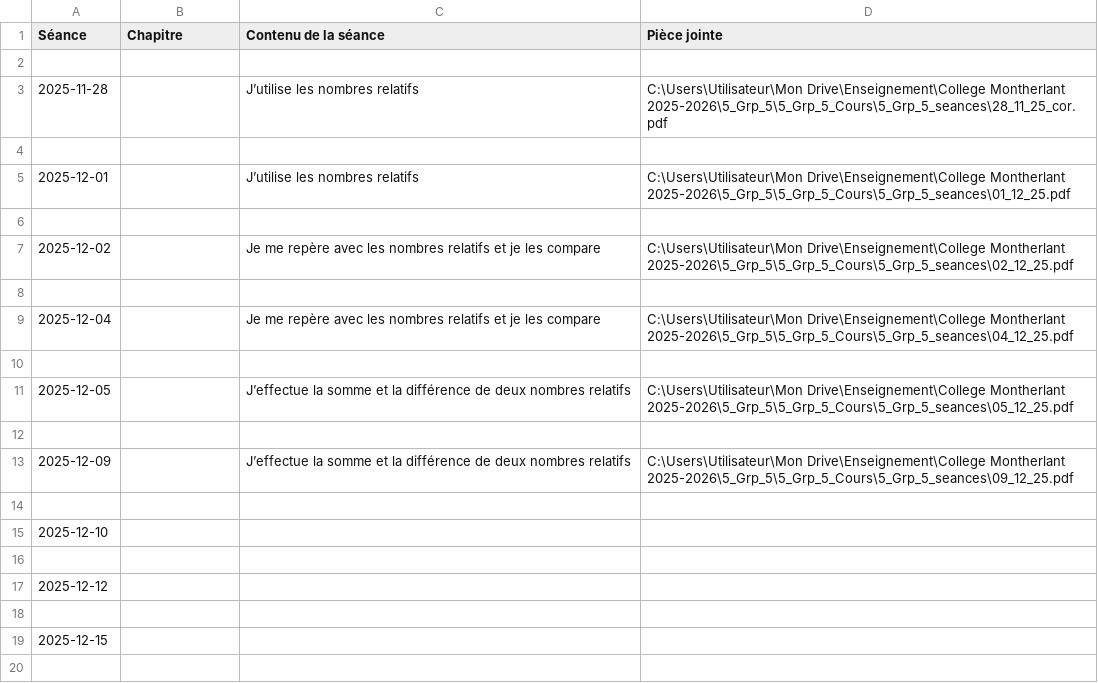
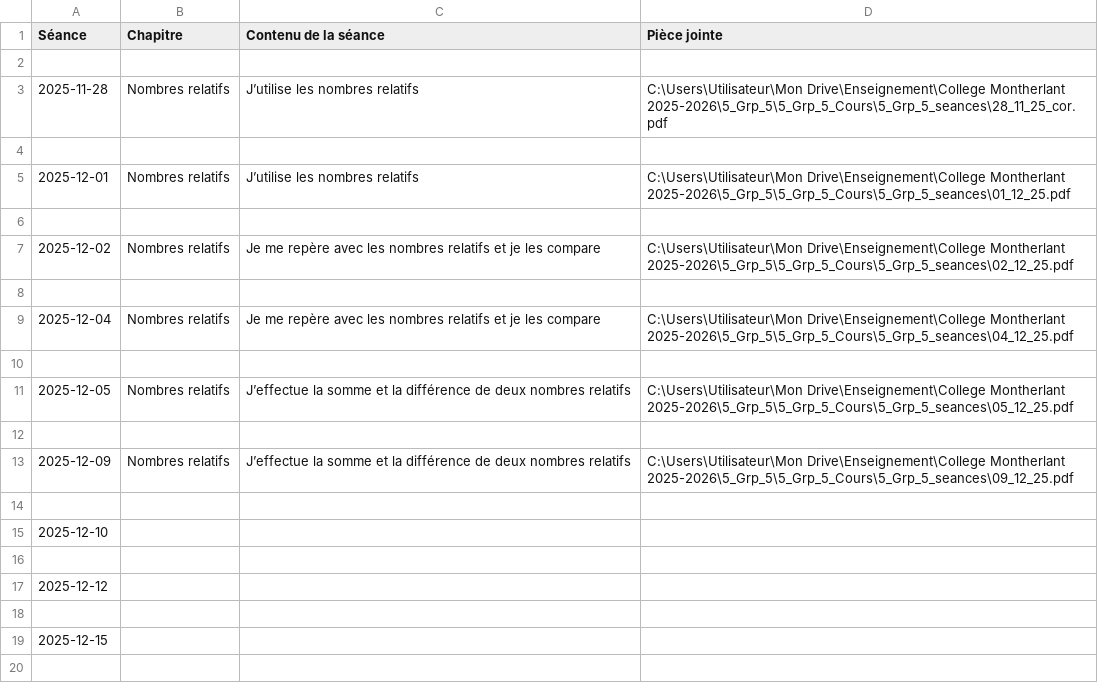
Before and after one commit to EnseignementMath/cours-de-maths, a CSV file: docs/progressions/College Montherlant 2025-2026/5_Grp_5_Cours_DEBUG_avant_filtre.csv, drawn as a sheet; only a part is shown.

Commit message:
auto: maj progressions + index + pièces jointes (2025-11-30 14:56:58)

```diff
--- a/docs/progressions/College Montherlant 2025-2026/5_Grp_5_Cours_DEBUG_avant_filtre.csv
+++ b/docs/progressions/College Montherlant 2025-2026/5_Grp_5_Cours_DEBUG_avant_filtre.csv
@@ -2,13 +2,13 @@ Séance,Chapitre,Contenu de la séance,Pièce jointe
 
-2025-11-28,,J’utilise les nombres relatifs,C:\Users\Utilisateur\Mon Drive\Enseignement\College Montherlant 2025-2026\5_Grp_5\5_Grp_5_Cours\5_Grp_5_seances\28_11_25_cor.pdf
+2025-11-28,Nombres relatifs,J’utilise les nombres relatifs,C:\Users\Utilisateur\Mon Drive\Enseignement\College Montherlant 2025-2026\5_Grp_5\5_Grp_5_Cours\5_Grp_5_seances\28_11_25_cor.pdf
 
-2025-12-01,,J’utilise les nombres relatifs,C:\Users\Utilisateur\Mon Drive\Enseignement\College Montherlant 2025-2026\5_Grp_5\5_Grp_5_Cours\5_Grp_5_seances\01_12_25.pdf
+2025-12-01,Nombres relatifs,J’utilise les nombres relatifs,C:\Users\Utilisateur\Mon Drive\Enseignement\College Montherlant 2025-2026\5_Grp_5\5_Grp_5_Cours\5_Grp_5_seances\01_12_25.pdf
 
-2025-12-02,,Je me repère avec les nombres relatifs et je les compare,C:\Users\Utilisateur\Mon Drive\Enseignement\College Montherlant 2025-2026\5_Grp_5\5_Grp_5_Cours\5_Grp_5_seances\02_12_25.pdf
+2025-12-02,Nombres relatifs,Je me repère avec les nombres relatifs et je les compare,C:\Users\Utilisateur\Mon Drive\Enseignement\College Montherlant 2025-2026\5_Grp_5\5_Grp_5_Cours\5_Grp_5_seances\02_12_25.pdf
 
-2025-12-04,,Je me repère avec les nombres relatifs et je les compare,C:\Users\Utilisateur\Mon Drive\Enseignement\College Montherlant 2025-2026\5_Grp_5\5_Grp_5_Cours\5_Grp_5_seances\04_12_25.pdf
+2025-12-04,Nombres relatifs,Je me repère avec les nombres relatifs et je les compare,C:\Users\Utilisateur\Mon Drive\Enseignement\College Montherlant 2025-2026\5_Grp_5\5_Grp_5_Cours\5_Grp_5_seances\04_12_25.pdf
 
-2025-12-05,,J’effectue la somme et la différence de deux nombres relatifs,C:\Users\Utilisateur\Mon Drive\Enseignement\College Montherlant 2025-2026\5_Grp_5\5_Grp_5_Cours\5_Grp_5_seances\05_12_25.pdf
+2025-12-05,Nombres relatifs,J’effectue la somme et la différence de deux nombres relatifs,C:\Users\Utilisateur\Mon Drive\Enseignement\College Montherlant 2025-2026\5_Grp_5\5_Grp_5_Cours\5_Grp_5_seances\05_12_25.pdf
 
-2025-12-09,,J’effectue la somme et la différence de deux nombres relatifs,C:\Users\Utilisateur\Mon Drive\Enseignement\College Montherlant 2025-2026\5_Grp_5\5_Grp_5_Cours\5_Grp_5_seances\09_12_25.pdf
+2025-12-09,Nombres relatifs,J’effectue la somme et la différence de deux nombres relatifs,C:\Users\Utilisateur\Mon Drive\Enseignement\College Montherlant 2025-2026\5_Grp_5\5_Grp_5_Cours\5_Grp_5_seances\09_12_25.pdf
 
```
Also changed, not shown: docs/progressions/College Montherlant 2025-2026/5_Grp_5_Cours_DEBUG_apres_filtre.csv, 5 other files.
